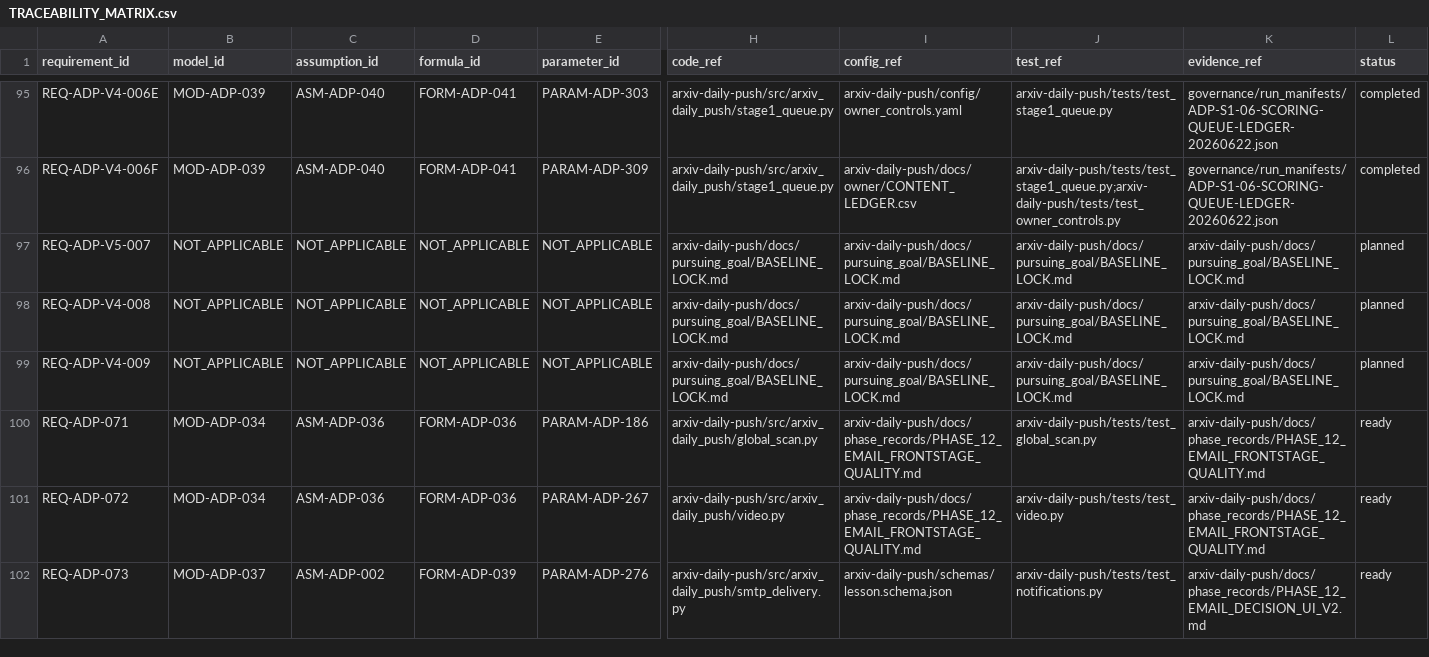
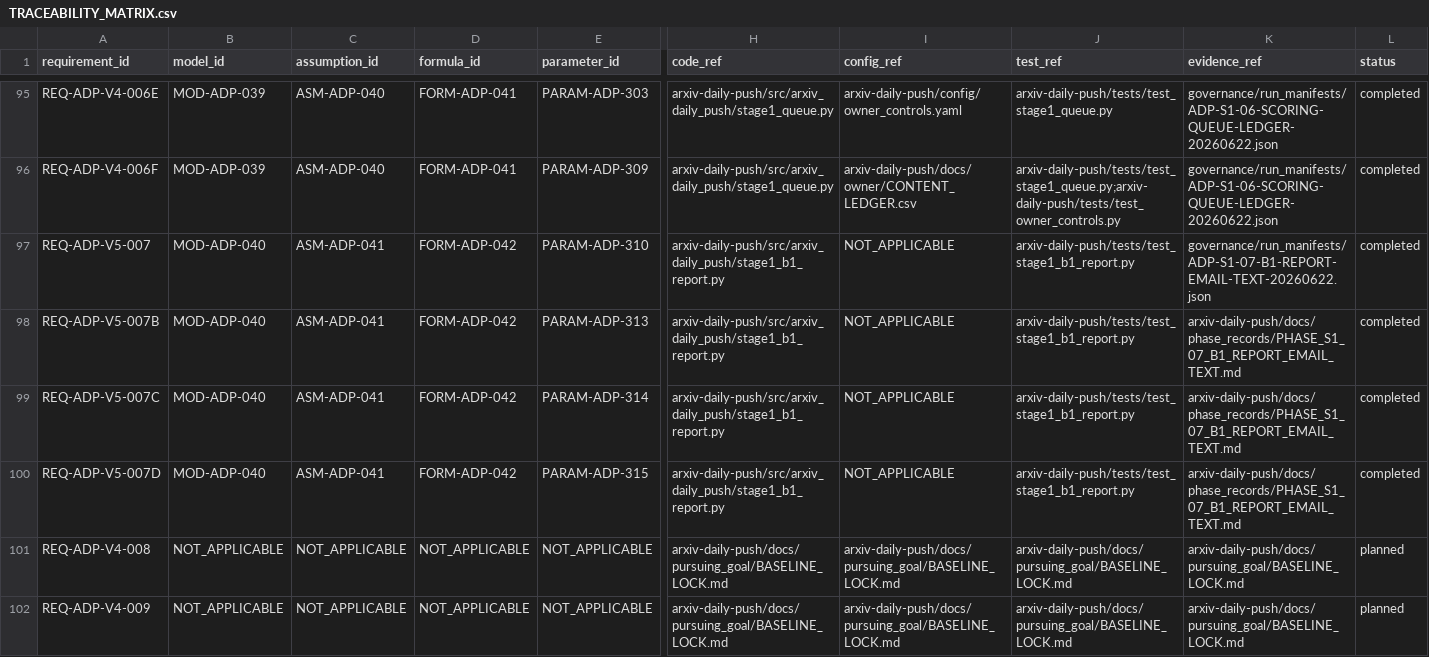
Before and after one commit to LinzeColin/MetaDatabase, a CSV file: arxiv-daily-push/docs/governance/TRACEABILITY_MATRIX.csv, drawn as a sheet; only a part is shown, gaps mark what is left out; the shorter side is filled out with more unchanged rows; rows hold the shown columns only; the diff names each change by its address in the sheet, - before the commit and + after, or states it on an @@ line.

```diff
--- a/arxiv-daily-push/docs/governance/TRACEABILITY_MATRIX.csv
+++ b/arxiv-daily-push/docs/governance/TRACEABILITY_MATRIX.csv
-B97 (model_id): NOT_APPLICABLE
+B97 (model_id): MOD-ADP-040
-C97 (assumption_id): NOT_APPLICABLE
+C97 (assumption_id): ASM-ADP-041
-D97 (formula_id): NOT_APPLICABLE
+D97 (formula_id): FORM-ADP-042
-E97 (parameter_id): NOT_APPLICABLE
+E97 (parameter_id): PARAM-ADP-310
-H97 (code_ref): arxiv-daily-push/docs/pursuing_goal/BASELINE_LOCK.md
+H97 (code_ref): arxiv-daily-push/src/arxiv_daily_push/stage1_b1_report.py
-I97 (config_ref): arxiv-daily-push/docs/pursuing_goal/BASELINE_LOCK.md
+I97 (config_ref): NOT_APPLICABLE
-J97 (test_ref): arxiv-daily-push/docs/pursuing_goal/BASELINE_LOCK.md
+J97 (test_ref): arxiv-daily-push/tests/test_stage1_b1_report.py
-K97 (evidence_ref): arxiv-daily-push/docs/pursuing_goal/BASELINE_LOCK.md
+K97 (evidence_ref): governance/run_manifests/ADP-S1-07-B1-REPORT-EMAIL-TEXT-20260622.json
-L97 (status): planned
+L97 (status): completed
+row 98: REQ-ADP-V5-007B | MOD-ADP-040 | ASM-ADP-041 | FORM-ADP-042 | PARAM-ADP-313 | arxiv-daily-push/src/arxiv_daily_push/stage1_b1_report.py | NOT_APPLICABLE | arxiv-daily-push/tests/test_stage1_b1_report.py | arxiv-daily-push/docs/phase_records/PHASE_S1_07_B1_REPORT_EMAIL_TEXT.md | completed
+row 99: REQ-ADP-V5-007C | MOD-ADP-040 | ASM-ADP-041 | FORM-ADP-042 | PARAM-ADP-314 | arxiv-daily-push/src/arxiv_daily_push/stage1_b1_report.py | NOT_APPLICABLE | arxiv-daily-push/tests/test_stage1_b1_report.py | arxiv-daily-push/docs/phase_records/PHASE_S1_07_B1_REPORT_EMAIL_TEXT.md | completed
+row 100: REQ-ADP-V5-007D | MOD-ADP-040 | ASM-ADP-041 | FORM-ADP-042 | PARAM-ADP-315 | arxiv-daily-push/src/arxiv_daily_push/stage1_b1_report.py | NOT_APPLICABLE | arxiv-daily-push/tests/test_stage1_b1_report.py | arxiv-daily-push/docs/phase_records/PHASE_S1_07_B1_REPORT_EMAIL_TEXT.md | completed
```
Also changed, not shown: arxiv-daily-push/docs/governance/parameter_registry.csv, 20 other files.
